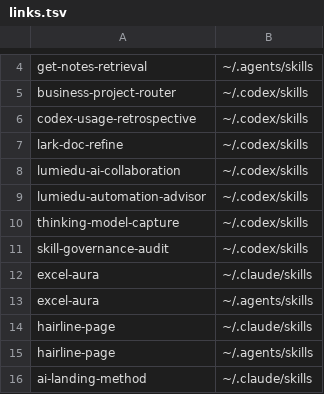
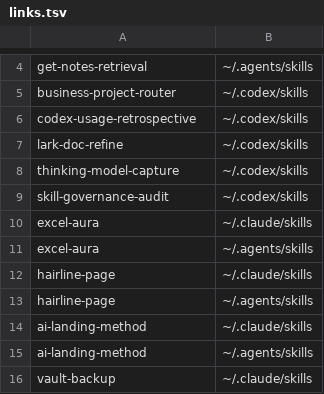
Before and after one commit to Natsukashii1997/my-skills, a TSV file: links.tsv, drawn as a sheet; only a part is shown, gaps mark what is left out; the shorter side is filled out with more unchanged rows; the diff names each change by its address in the sheet, - before the commit and + after, or states it on an @@ line.

```diff
--- a/links.tsv
+++ b/links.tsv
-row 8: lumiedu-ai-collaboration | ~/.codex/skills
-row 9: lumiedu-automation-advisor | ~/.codex/skills
```
Also changed, not shown: 41 other files.
